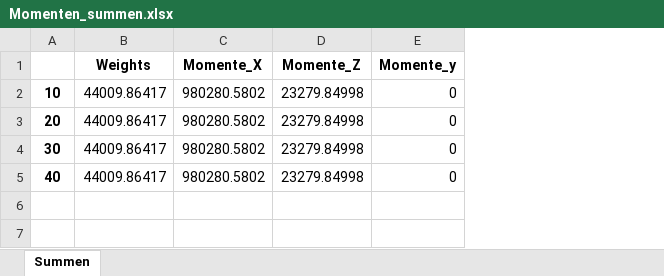
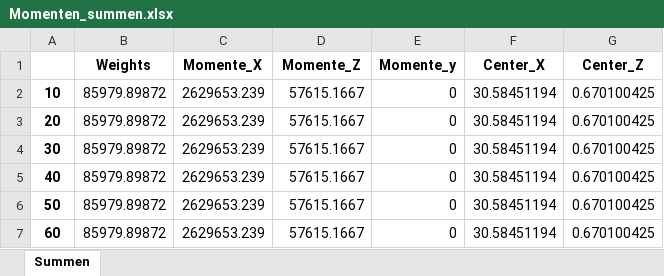
Before and after one commit to Fabi-Aoiki/Aircraft-Design_II, an Excel workbook: Momenten_summen.xlsx, sheet Summen, drawn as a sheet; values as stored, in another font and other column widths than the file's, no borders; the diff names each change by its address in the sheet, - before the commit and + after, or states it on an @@ line.

```diff
--- a/Momenten_summen.xlsx (sheet Summen)
+++ b/Momenten_summen.xlsx (sheet Summen)
+column F (Center_X), rows 2-5: all 30.58451194
+column G (Center_Z), rows 2-5: all 0.670100425
-B2:B5 (Weights): 44009.86417
+B2:B5 (Weights): 85979.89872
-C2:C5 (Momente_X): 980280.5802
+C2:C5 (Momente_X): 2629653.239
-D2:D5 (Momente_Z): 23279.84998
+D2:D5 (Momente_Z): 57615.1667
+row 6: 50 | 85979.89872 | 2629653.239 | 57615.1667 | 0 | 30.58451194 | 0.670100425
+row 7: 60 | 85979.89872 | 2629653.239 | 57615.1667 | 0 | 30.58451194 | 0.670100425
```
Also changed, not shown: Momente.xlsx, values.xlsx, 1 other file.
